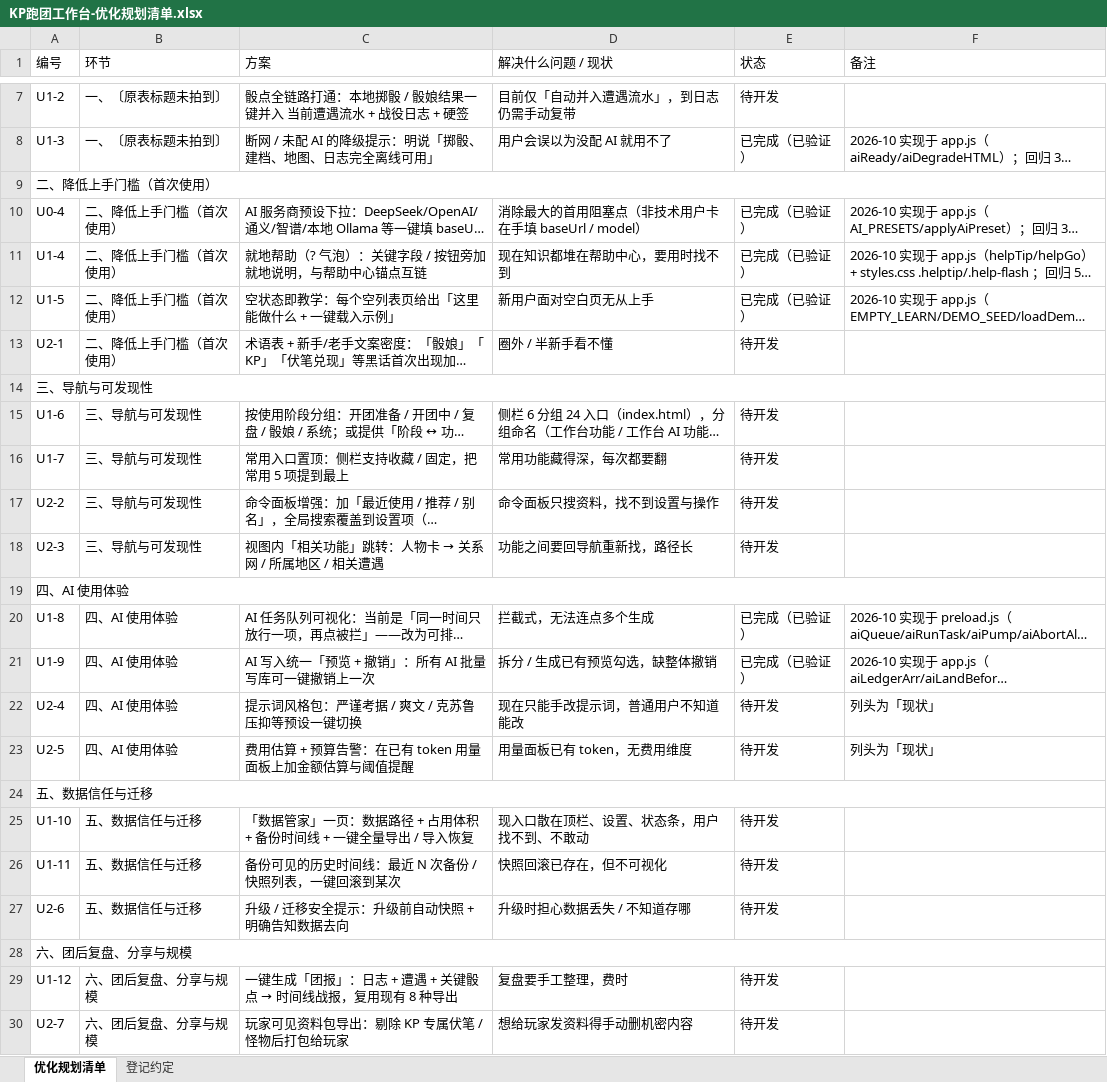
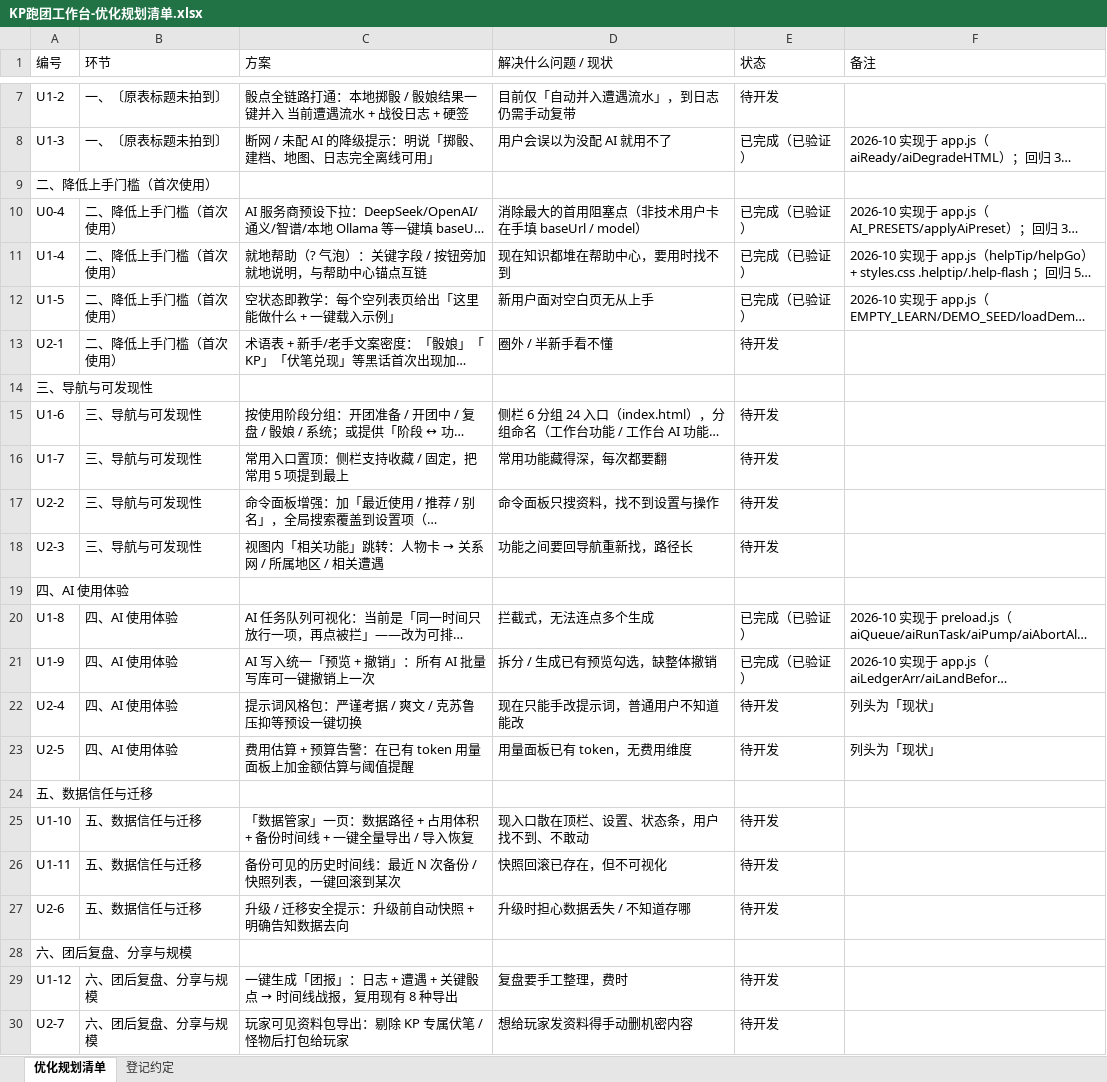
Before and after one commit to zero-fool/kp-workbench, an Excel workbook: docs/KP跑团工作台-优化规划清单.xlsx, sheet 优化规划清单, drawn as a sheet; only a part is shown, gaps mark what is left out; long unchanged cells end in …; values as stored, in another font and other column widths than the file's, no borders; charts and pictures not drawn; removed rows and columns are numbered as before the commit, all else as after; the diff covers the shown part only; the diff names each change by its address in the sheet, - before the commit and + after, or states it on an @@ line.

```diff
--- a/docs/KP跑团工作台-优化规划清单.xlsx (sheet 优化规划清单)
+++ b/docs/KP跑团工作台-优化规划清单.xlsx (sheet 优化规划清单)
-A9:F9 merged
-A14:F14 merged
-A19:F19 merged
-A24:F24 merged
-A28:F28 merged
```
Also changed, not shown: 7 added rows and merged cells elsewhere in this sheet, 6 other files.
